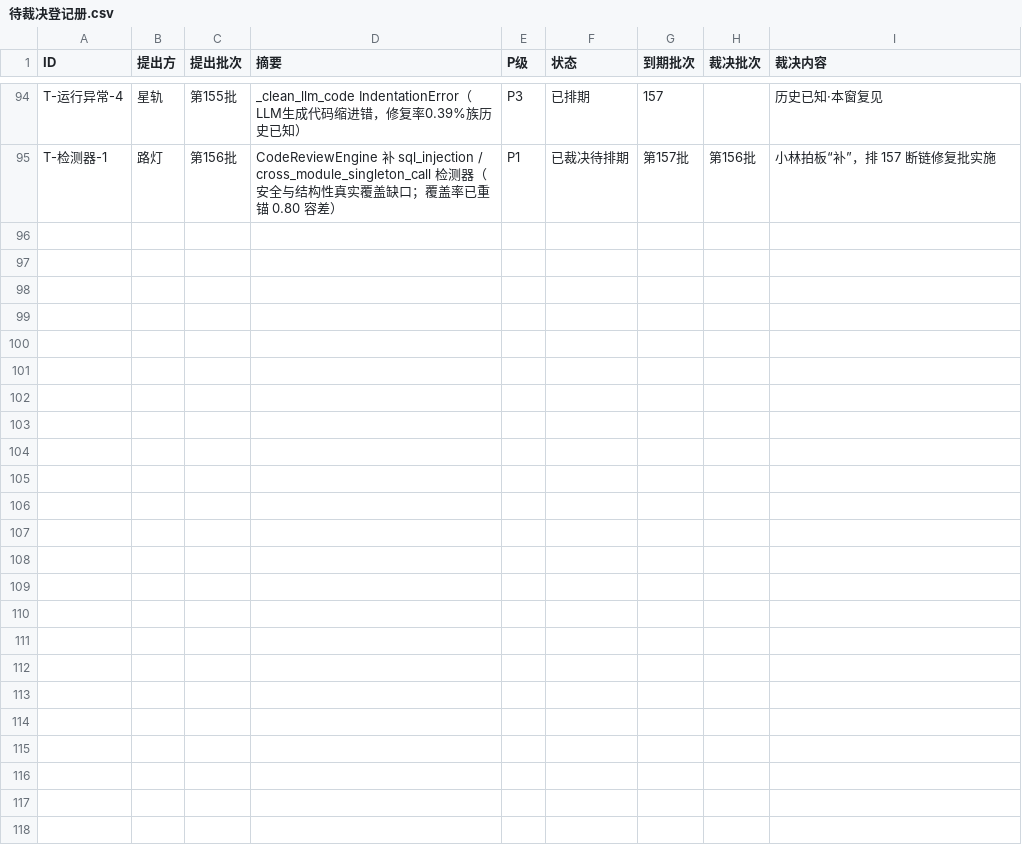
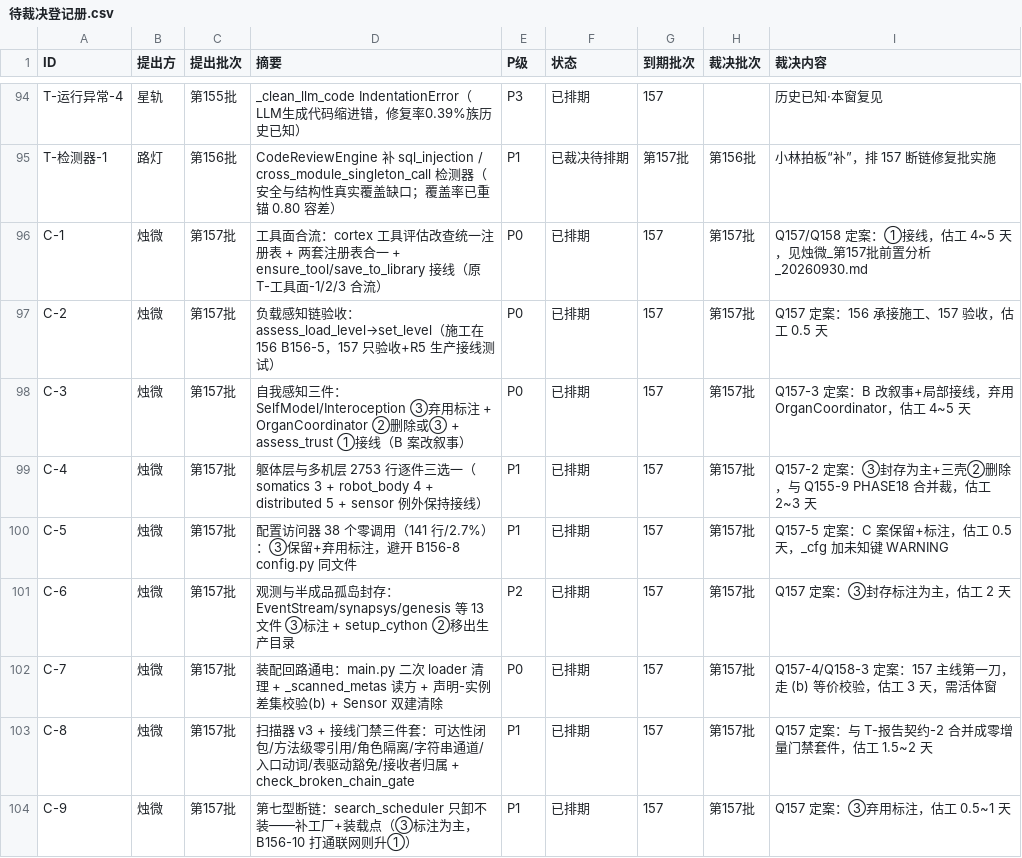
Before and after one commit to 825980399/tongtong-pulse-v9, a CSV file: docs/台账/待裁决登记册.csv, drawn as a sheet; only a part is shown, gaps mark what is left out; the diff names each change by its address in the sheet, - before the commit and + after, or states it on an @@ line.

```diff
--- a/docs/台账/待裁决登记册.csv
+++ b/docs/台账/待裁决登记册.csv
+row 96: C-1 | 烛微 | 第157批 | 工具面合流：cortex 工具评估改查统一注册表 + 两套注册表合一 + ensure_tool/save_to_library 接线（原 T-工具面-1/2/3 合流） | P0 | 已排期 | 157 | 第157批 | Q157/Q158 定案：①接线，估工 4~5 天，见烛微_第157批前置分析_20260930.md
+row 97: C-2 | 烛微 | 第157批 | 负载感知链验收：assess_load_level→set_level（施工在 156 B156-5，157 只验收+R5 生产接线测试） | P0 | 已排期 | 157 | 第157批 | Q157 定案：156 承接施工、157 验收，估工 0.5 天
+row 98: C-3 | 烛微 | 第157批 | 自我感知三件：SelfModel/Interoception ③弃用标注 + OrganCoordinator ②删除或③ + assess_trust ①接线（B 案改叙事） | P0 | 已排期 | 157 | 第157批 | Q157-3 定案：B 改叙事+局部接线，弃用 OrganCoordinator，估工 4~5 天
+row 99: C-4 | 烛微 | 第157批 | 躯体层与多机层 2753 行逐件三选一（somatics 3 + robot_body 4 + distributed 5 + sensor 例外保持接线） | P1 | 已排期 | 157 | 第157批 | Q157-2 定案：③封存为主+三壳②删除，与 Q155-9 PHASE18 合并裁，估工 2~3 天
+row 100: C-5 | 烛微 | 第157批 | 配置访问器 38 个零调用（141 行/2.7%）：③保留+弃用标注，避开 B156-8 config.py 同文件 | P1 | 已排期 | 157 | 第157批 | Q157-5 定案：C 案保留+标注，估工 0.5 天，_cfg 加未知键 WARNING
+row 101: C-6 | 烛微 | 第157批 | 观测与半成品孤岛封存：EventStream/synapsys/genesis 等 13 文件 ③标注 + setup_cython ②移出生产目录 | P2 | 已排期 | 157 | 第157批 | Q157 定案：③封存标注为主，估工 2 天
+row 102: C-7 | 烛微 | 第157批 | 装配回路通电：main.py 二次 loader 清理 + _scanned_metas 读方 + 声明-实例差集校验(b) + Sensor 双建清除 | P0 | 已排期 | 157 | 第157批 | Q157-4/Q158-3 定案：157 主线第一刀，走 (b) 等价校验，估工 3 天，需活体窗
+row 103: C-8 | 烛微 | 第157批 | 扫描器 v3 + 接线门禁三件套：可达性闭包/方法级零引用/角色隔离/字符串通道/入口动词/表驱动豁免/接收者归属 + check_broken_chain_gate | P1 | 已排期 | 157 | 第157批 | Q157 定案：与 T-报告契约-2 合并成零增量门禁套件，估工 1.5~2 天
+row 104: C-9 | 烛微 | 第157批 | 第七型断链：search_scheduler 只卸不装——补工厂+装载点（③标注为主，B156-10 打通联网则升①） | P1 | 已排期 | 157 | 第157批 | Q157 定案：③弃用标注，估工 0.5~1 天
```
Also changed, not shown: 1 other file.
